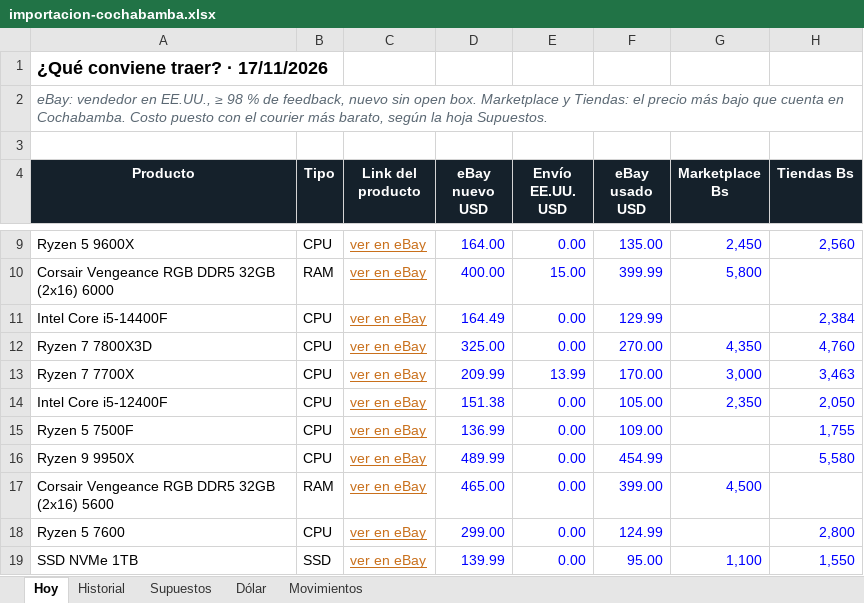
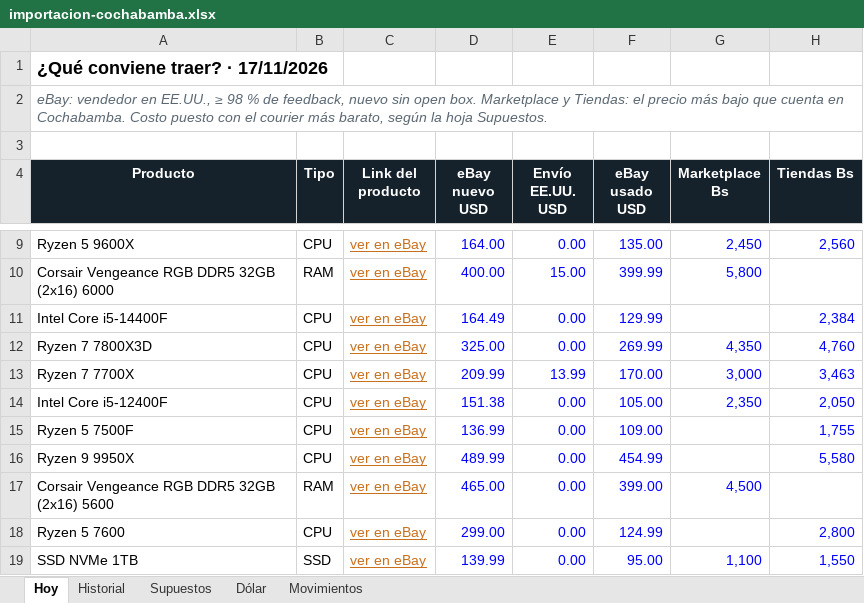
Before and after one commit to Santi491/Claude-, an Excel workbook: importacion-cochabamba.xlsx, sheet Hoy, drawn as a sheet; only a part is shown, gaps mark what is left out; values as stored, in another font and other column widths than the file's, no borders; conditional formats and table styles not drawn; the diff names each change by its address in the sheet, - before the commit and + after, or states it on an @@ line.

```diff
--- a/importacion-cochabamba.xlsx (sheet Hoy)
+++ b/importacion-cochabamba.xlsx (sheet Hoy)
-F12 (eBay usado USD): 270.00
+F12 (eBay usado USD): 269.99
```
Also changed, not shown: sheet Movimientos, sheet Historial, 20 other files.
